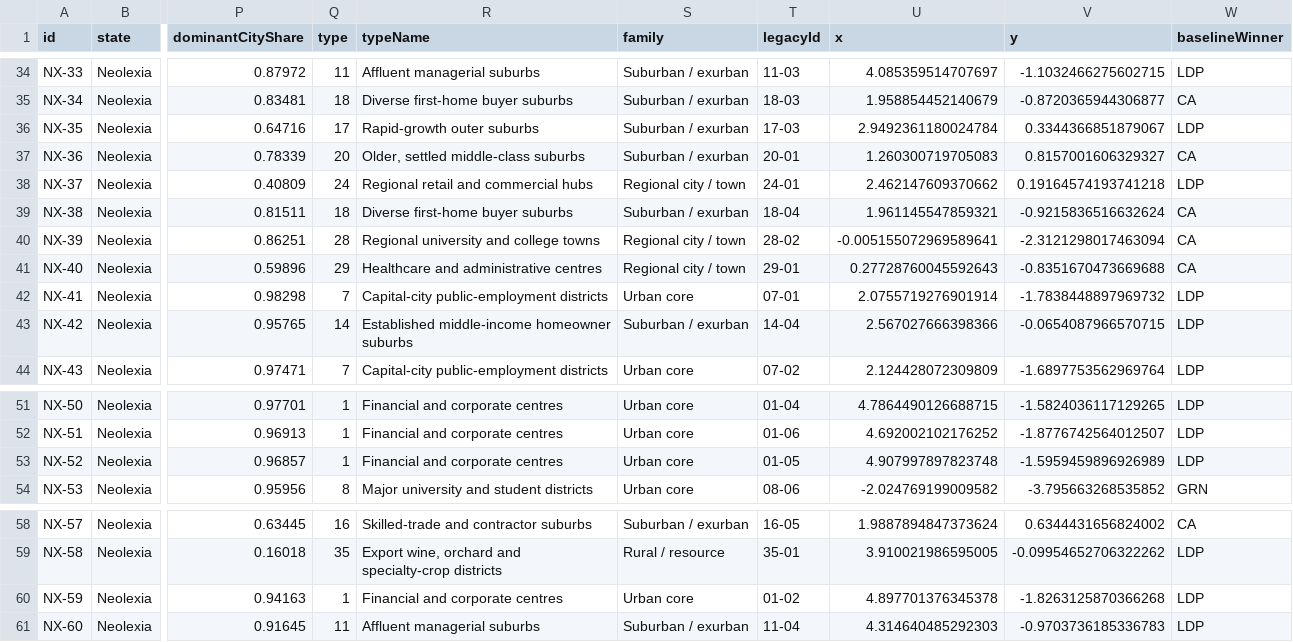
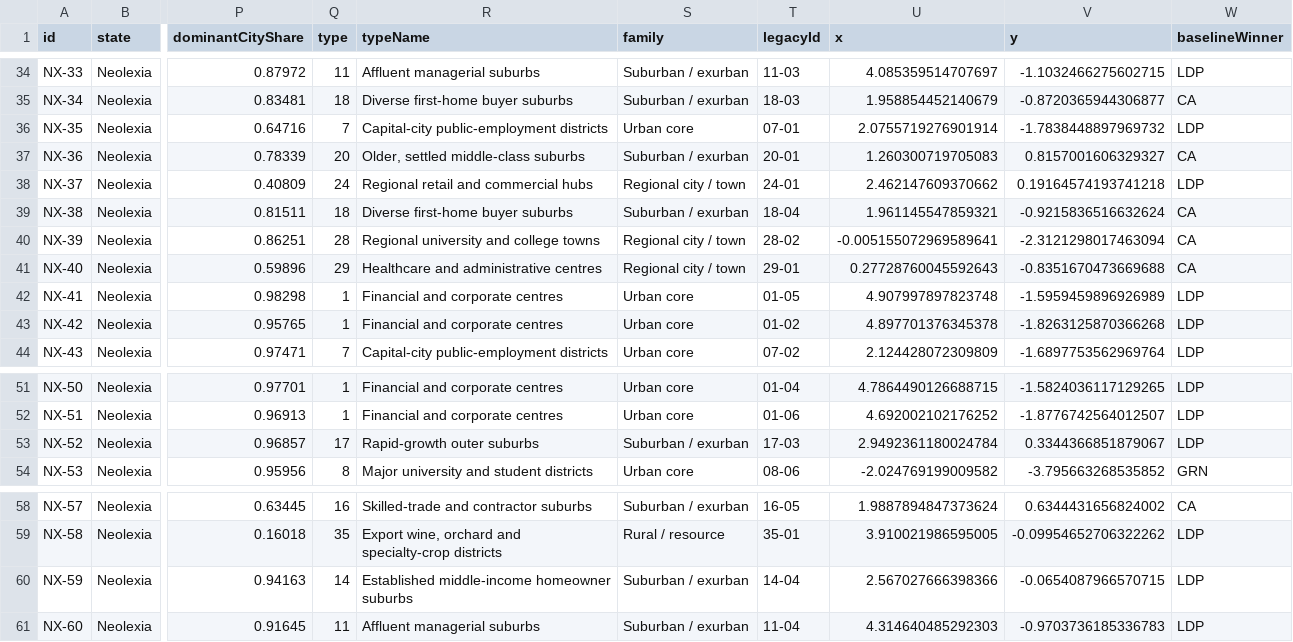
Before and after one commit to lenno15697/Wizlandia-Elections, a CSV file: district_register.csv, drawn as a sheet; only a part is shown, gaps mark what is left out; the diff names each change by its address in the sheet, - before the commit and + after, or states it on an @@ line.

```diff
--- a/district_register.csv
+++ b/district_register.csv
-Q36 (type): 17
+Q36 (type): 7
-R36 (typeName): Rapid-growth outer suburbs
+R36 (typeName): Capital-city public-employment districts
-S36 (family): Suburban / exurban
+S36 (family): Urban core
-T36 (legacyId): 17-03
+T36 (legacyId): 07-01
-U36 (x): 2.9492361180024784
+U36 (x): 2.0755719276901914
-V36 (y): 0.3344366851879067
+V36 (y): -1.7838448897969732
-Q42 (type): 7
+Q42 (type): 1
-R42 (typeName): Capital-city public-employment districts
+R42 (typeName): Financial and corporate centres
-T42 (legacyId): 07-01
+T42 (legacyId): 01-05
-U42 (x): 2.0755719276901914
+U42 (x): 4.907997897823748
-V42 (y): -1.7838448897969732
+V42 (y): -1.5959459896926989
-Q43 (type): 14
+Q43 (type): 1
-R43 (typeName): Established middle-income homeowner suburbs
+R43 (typeName): Financial and corporate centres
-S43 (family): Suburban / exurban
+S43 (family): Urban core
-T43 (legacyId): 14-04
+T43 (legacyId): 01-02
-U43 (x): 2.567027666398366
+U43 (x): 4.897701376345378
-V43 (y): -0.0654087966570715
+V43 (y): -1.8263125870366268
-Q53 (type): 1
+Q53 (type): 17
-R53 (typeName): Financial and corporate centres
+R53 (typeName): Rapid-growth outer suburbs
-S53 (family): Urban core
+S53 (family): Suburban / exurban
-T53 (legacyId): 01-05
+T53 (legacyId): 17-03
-U53 (x): 4.907997897823748
+U53 (x): 2.9492361180024784
-V53 (y): -1.5959459896926989
+V53 (y): 0.3344366851879067
-Q60 (type): 1
+Q60 (type): 14
-R60 (typeName): Financial and corporate centres
+R60 (typeName): Established middle-income homeowner suburbs
-S60 (family): Urban core
+S60 (family): Suburban / exurban
-T60 (legacyId): 01-02
+T60 (legacyId): 14-04
-U60 (x): 4.897701376345378
+U60 (x): 2.567027666398366
-V60 (y): -1.8263125870366268
+V60 (y): -0.0654087966570715
```
Also changed, not shown: district_permutation_changes.csv, 7 other files.
